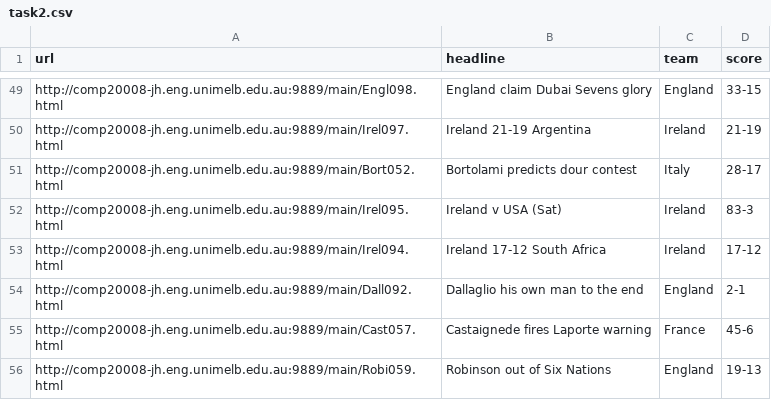
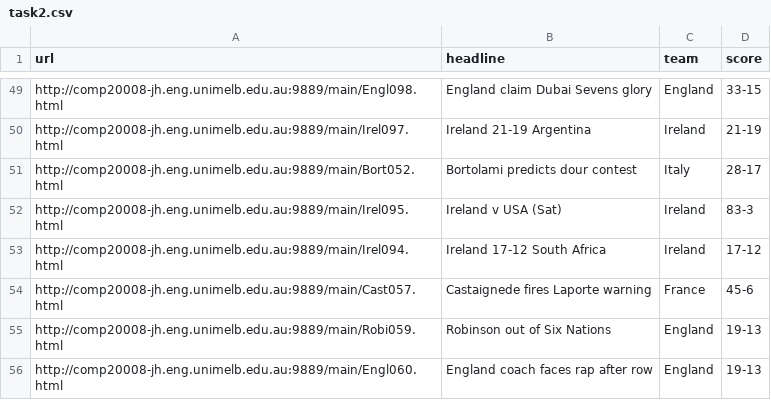
Before and after one commit to Valkyriean/EODP_crawl_rubgy_score_web, a CSV file: task2.csv, drawn as a sheet; only a part is shown, gaps mark what is left out; the shorter side is filled out with more unchanged rows; the diff names each change by its address in the sheet, - before the commit and + after, or states it on an @@ line.

```diff
--- a/task2.csv
+++ b/task2.csv
-row 54: http://comp20008-jh.eng.unimelb.edu.au:9889/main/Dall092.html | Dallaglio his own man to the end | England | 2-1
```
Also changed, not shown: 5 other files.
